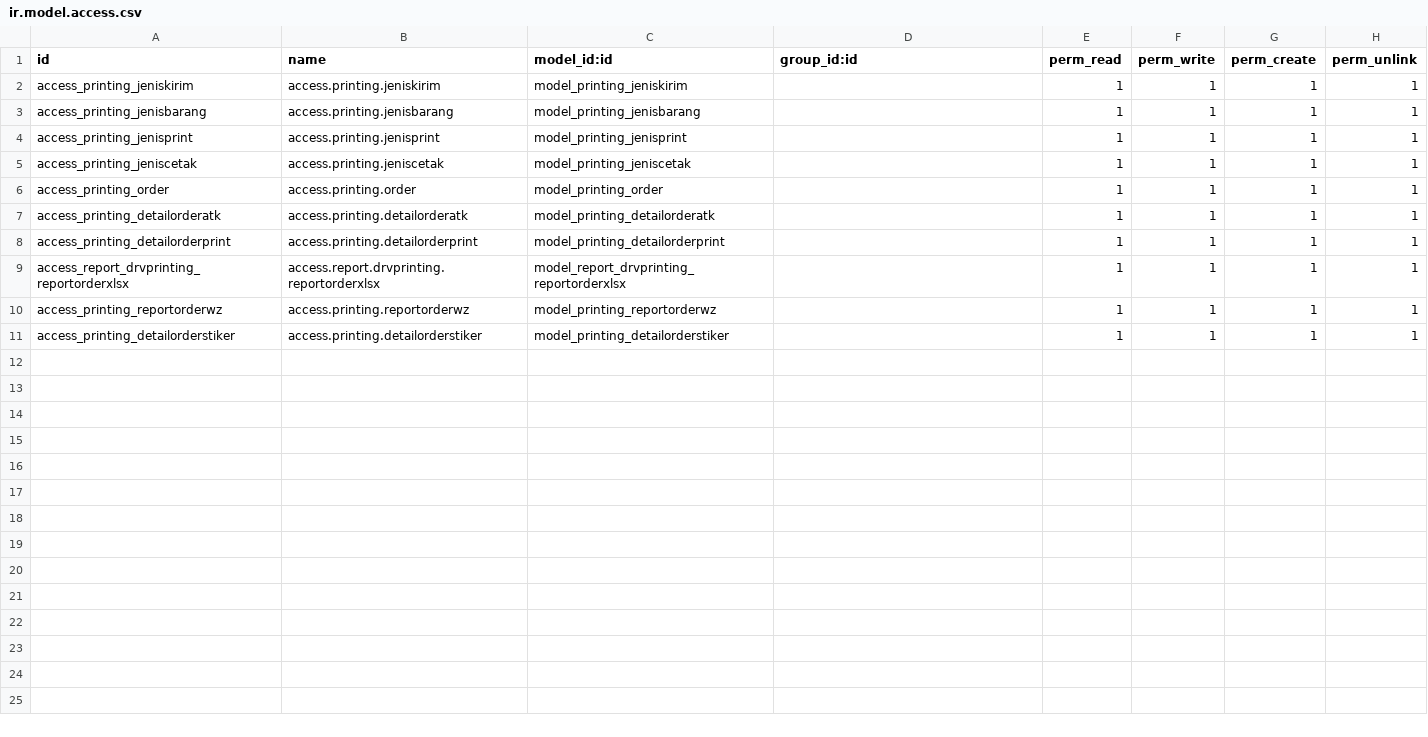
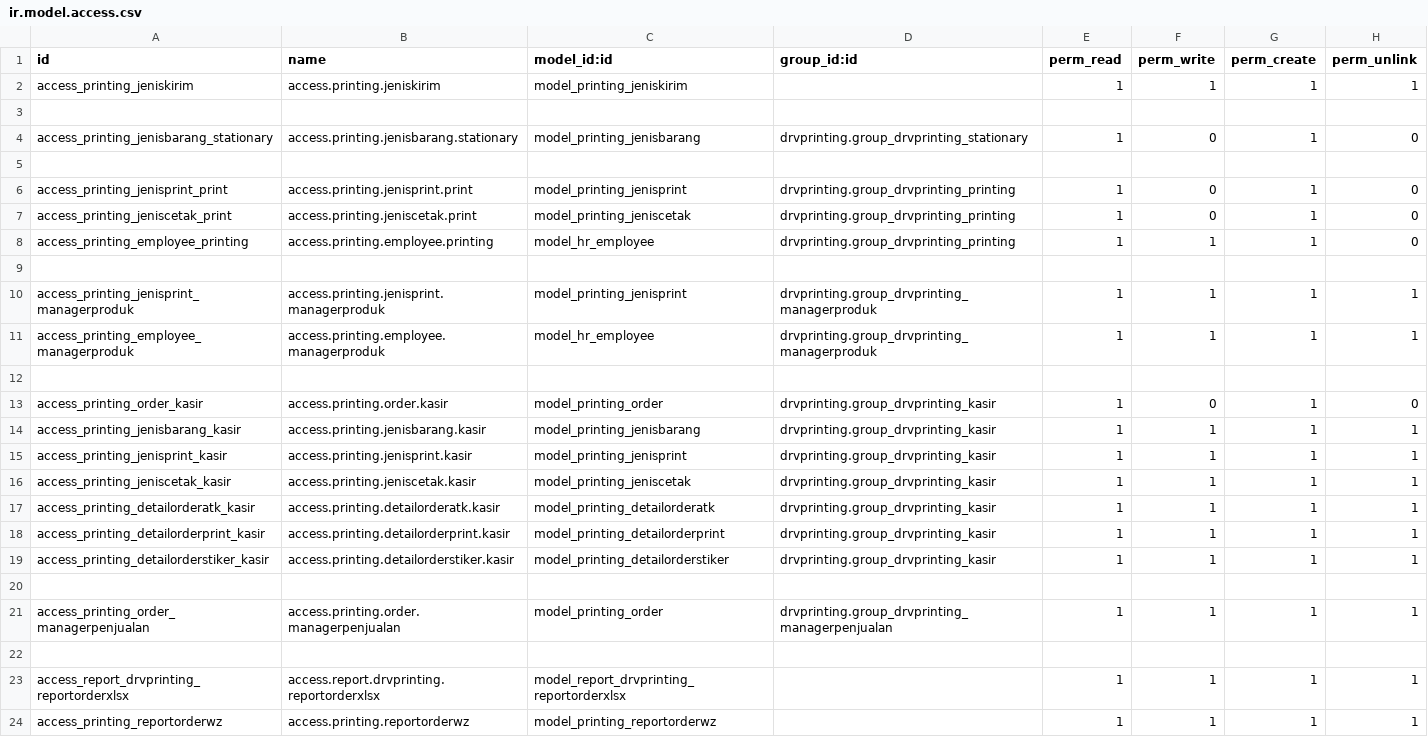
Before and after one commit to dhiraludvia/drvprinting, a CSV file: security/ir.model.access.csv, drawn as a sheet.

Commit message:
Add Access Right and Record Rule

```diff
--- a/security/ir.model.access.csv
+++ b/security/ir.model.access.csv
@@ -2,10 +2,23 @@ id,name,model_id:id,group_id:id,perm_read,perm_write,perm_create,perm_unlink
 access_printing_jeniskirim,access.printing.jeniskirim,model_printing_jeniskirim,,1,1,1,1
-access_printing_jenisbarang,access.printing.jenisbarang,model_printing_jenisbarang,,1,1,1,1
-access_printing_jenisprint,access.printing.jenisprint,model_printing_jenisprint,,1,1,1,1
-access_printing_jeniscetak,access.printing.jeniscetak,model_printing_jeniscetak,,1,1,1,1
-access_printing_order,access.printing.order,model_printing_order,,1,1,1,1
-access_printing_detailorderatk,access.printing.detailorderatk,model_printing_detailorderatk,,1,1,1,1
-access_printing_detailorderprint,access.printing.detailorderprint,model_printing_detailorderprint,,1,1,1,1
+
+access_printing_jenisbarang_stationary,access.printing.jenisbarang.stationary,model_printing_jenisbarang,drvprinting.group_drvprinting_stationary,1,0,1,0
+
+access_printing_jenisprint_print,access.printing.jenisprint.print,model_printing_jenisprint,drvprinting.group_drvprinting_printing,1,0,1,0
+access_printing_jeniscetak_print,access.printing.jeniscetak.print,model_printing_jeniscetak,drvprinting.group_drvprinting_printing,1,0,1,0
+access_printing_employee_printing,access.printing.employee.printing,model_hr_employee,drvprinting.group_drvprinting_printing,1,1,1,0
+
+access_printing_jenisprint_managerproduk,access.printing.jenisprint.managerproduk,model_printing_jenisprint,drvprinting.group_drvprinting_managerproduk,1,1,1,1
+access_printing_employee_managerproduk,access.printing.employee.managerproduk,model_hr_employee,drvprinting.group_drvprinting_managerproduk,1,1,1,1
+
+access_printing_order_kasir,access.printing.order.kasir,model_printing_order,drvprinting.group_drvprinting_kasir,1,0,1,0
+access_printing_jenisbarang_kasir,access.printing.jenisbarang.kasir,model_printing_jenisbarang,drvprinting.group_drvprinting_kasir,1,1,1,1
+access_printing_jenisprint_kasir,access.printing.jenisprint.kasir,model_printing_jenisprint,drvprinting.group_drvprinting_kasir,1,1,1,1
+access_printing_jeniscetak_kasir,access.printing.jeniscetak.kasir,model_printing_jeniscetak,drvprinting.group_drvprinting_kasir,1,1,1,1
+access_printing_detailorderatk_kasir,access.printing.detailorderatk.kasir,model_printing_detailorderatk,drvprinting.group_drvprinting_kasir,1,1,1,1
+access_printing_detailorderprint_kasir,access.printing.detailorderprint.kasir,model_printing_detailorderprint,drvprinting.group_drvprinting_kasir,1,1,1,1
+access_printing_detailorderstiker_kasir,access.printing.detailorderstiker.kasir,model_printing_detailorderstiker,drvprinting.group_drvprinting_kasir,1,1,1,1
+
+access_printing_order_managerpenjualan,access.printing.order.managerpenjualan,model_printing_order,drvprinting.group_drvprinting_managerpenjualan,1,1,1,1
+
 access_report_drvprinting_reportorderxlsx,access.report.drvprinting.reportorderxlsx,model_report_drvprinting_reportorderxlsx,,1,1,1,1
 access_printing_reportorderwz,access.printing.reportorderwz,model_printing_reportorderwz,,1,1,1,1
-access_printing_detailorderstiker,access.printing.detailorderstiker,model_printing_detailorderstiker,,1,1,1,1
```
Also changed, not shown: 14 other files.
